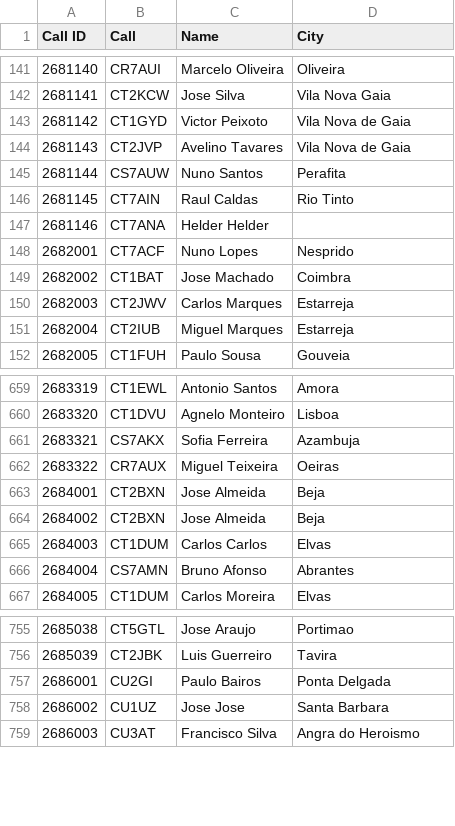
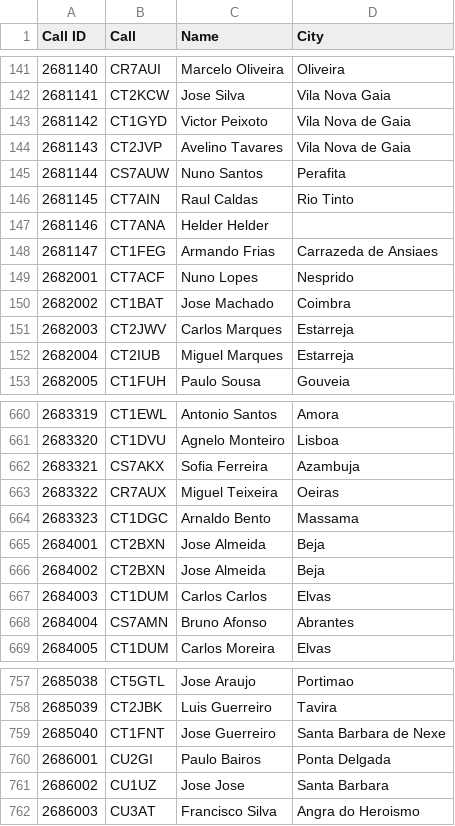
Before and after one commit to pjao/md380tools-PT, a CSV file: contacts_268.csv, drawn as a sheet; only a part is shown, gaps mark what is left out; the diff names each change by its address in the sheet, - before the commit and + after, or states it on an @@ line.

```diff
--- a/contacts_268.csv
+++ b/contacts_268.csv
+row 148: 2681147 | CT1FEG | Armando Frias | Carrazeda de Ansiaes
+row 664: 2683323 | CT1DGC | Arnaldo Bento | Massama
+row 759: 2685040 | CT1FNT | Jose Guerreiro | Santa Barbara de Nexe
```
Also changed, not shown: 1 other file.
